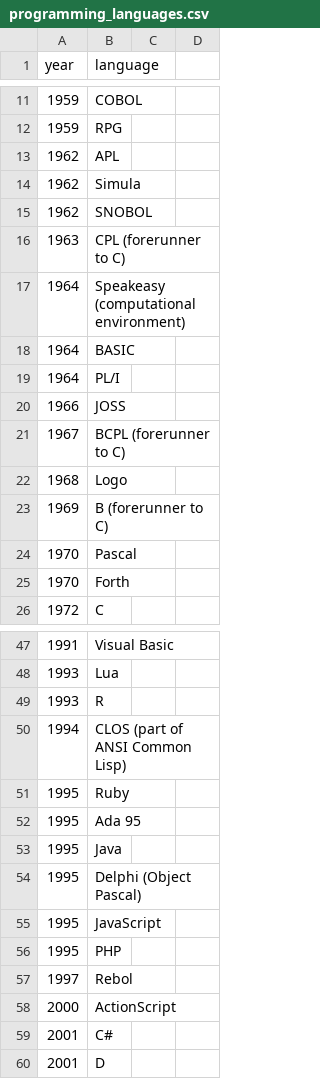
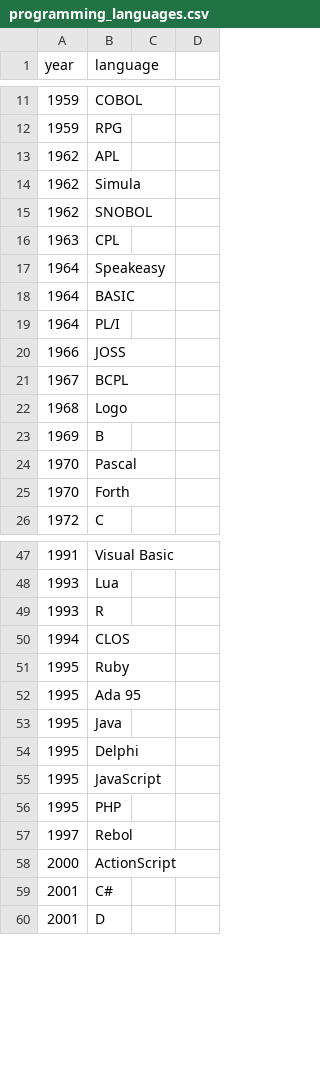
Before and after one commit to mahsanghani/easy_data, a CSV file: programming_languages.csv, drawn as a sheet; only a part is shown, gaps mark what is left out; the diff covers the shown part only.

```diff
--- a/programming_languages.csv
+++ b/programming_languages.csv
@@ -15,4 +15,4 @@ year, language
 1962, SNOBOL
-1963, CPL (forerunner to C)
-1964, Speakeasy (computational environment)
+1963, CPL
+1964, Speakeasy
 1964, BASIC
@@ -20,5 +20,5 @@ year, language
 1966, JOSS
-1967, BCPL (forerunner to C)
+1967, BCPL
 1968, Logo
-1969, B (forerunner to C)
+1969, B
 1970, Pascal
@@ -49,3 +49,3 @@ year, language
 1993, R
-1994, CLOS (part of ANSI Common Lisp)
+1994, CLOS
 1995, Ruby
@@ -53,3 +53,3 @@ year, language
 1995, Java
-1995, Delphi (Object Pascal)
+1995, Delphi
 1995, JavaScript
```
Also changed, not shown: 3 added rows, 3 removed rows and 9 edited cells elsewhere in this file.
